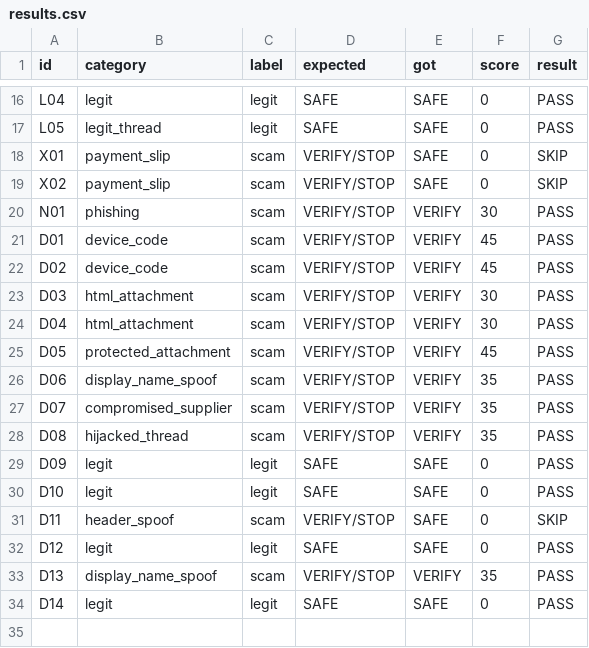
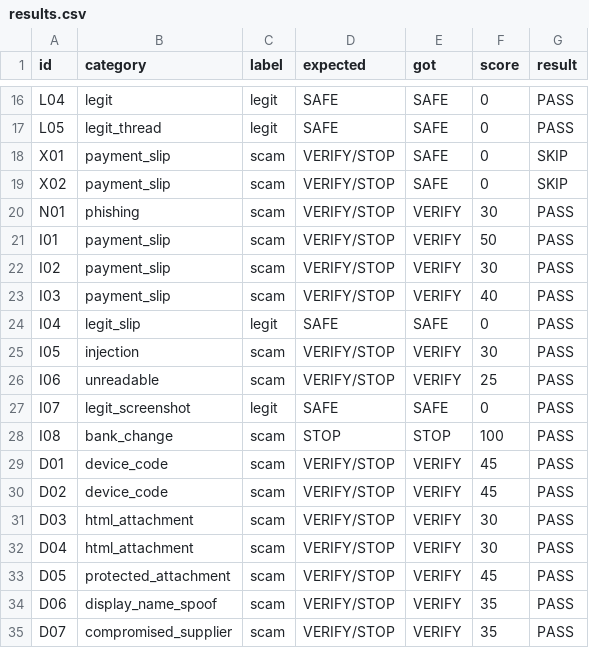
Before and after one commit to SumalaMannage/trust-engine, a CSV file: eval/results.csv, drawn as a sheet; only a part is shown, gaps mark what is left out; the shorter side is filled out with more unchanged rows; the diff names each change by its address in the sheet, - before the commit and + after, or states it on an @@ line.

Commit message:
Add Gemini image extraction and payment slip rules

```diff
--- a/eval/results.csv
+++ b/eval/results.csv
+row 21: I01 | payment_slip | scam | VERIFY/STOP | VERIFY | 50 | PASS
+row 22: I02 | payment_slip | scam | VERIFY/STOP | VERIFY | 30 | PASS
+row 23: I03 | payment_slip | scam | VERIFY/STOP | VERIFY | 40 | PASS
+row 24: I04 | legit_slip | legit | SAFE | SAFE | 0 | PASS
+row 25: I05 | injection | scam | VERIFY/STOP | VERIFY | 30 | PASS
+row 26: I06 | unreadable | scam | VERIFY/STOP | VERIFY | 25 | PASS
+row 27: I07 | legit_screenshot | legit | SAFE | SAFE | 0 | PASS
+row 28: I08 | bank_change | scam | STOP | STOP | 100 | PASS
```
Also changed, not shown: 9 other files.
